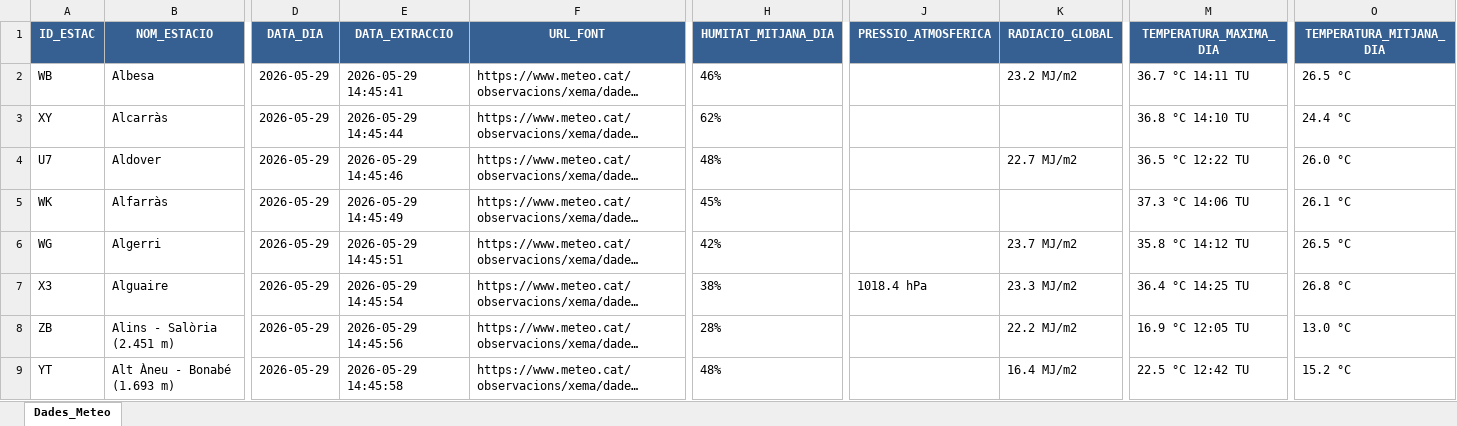
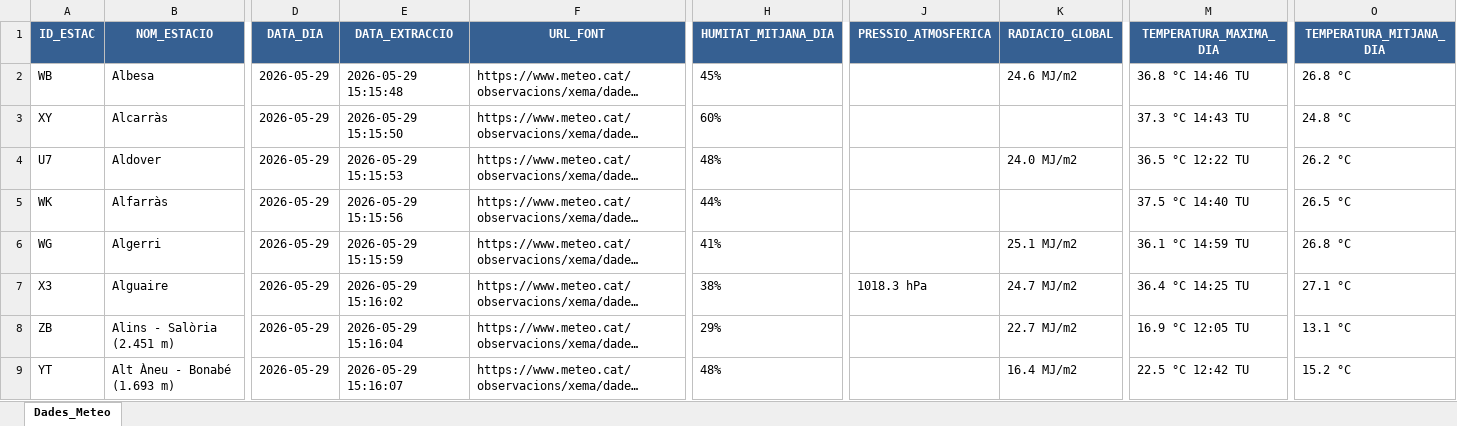
Before and after one commit to joandecorts/getdailydate, an Excel workbook: src/data/resum_diari_meteocat.xlsx, sheet Dades_Meteo, drawn as a sheet; only a part is shown, gaps mark what is left out; long unchanged cells end in …; values as stored, in another font and other column widths than the file's, no borders; the diff covers the shown part only; the diff names each change by its address in the sheet, - before the commit and + after, or states it on an @@ line.

```diff
--- a/src/data/resum_diari_meteocat.xlsx (sheet Dades_Meteo)
+++ b/src/data/resum_diari_meteocat.xlsx (sheet Dades_Meteo)
-E2 (DATA_EXTRACCIO): 2026-05-29 14:45:41
+E2 (DATA_EXTRACCIO): 2026-05-29 15:15:48
-H2 (HUMITAT_MITJANA_DIA): 46%
+H2 (HUMITAT_MITJANA_DIA): 45%
-K2 (RADIACIO_GLOBAL): 23.2 MJ/m2
+K2 (RADIACIO_GLOBAL): 24.6 MJ/m2
-M2 (TEMPERATURA_MAXIMA_DIA): 36.7 °C 14:11 TU
+M2 (TEMPERATURA_MAXIMA_DIA): 36.8 °C 14:46 TU
-O2 (TEMPERATURA_MITJANA_DIA): 26.5 °C
+O2 (TEMPERATURA_MITJANA_DIA): 26.8 °C
-E3 (DATA_EXTRACCIO): 2026-05-29 14:45:44
+E3 (DATA_EXTRACCIO): 2026-05-29 15:15:50
-H3 (HUMITAT_MITJANA_DIA): 62%
+H3 (HUMITAT_MITJANA_DIA): 60%
-M3 (TEMPERATURA_MAXIMA_DIA): 36.8 °C 14:10 TU
+M3 (TEMPERATURA_MAXIMA_DIA): 37.3 °C 14:43 TU
-O3 (TEMPERATURA_MITJANA_DIA): 24.4 °C
+O3 (TEMPERATURA_MITJANA_DIA): 24.8 °C
-E4 (DATA_EXTRACCIO): 2026-05-29 14:45:46
+E4 (DATA_EXTRACCIO): 2026-05-29 15:15:53
-K4 (RADIACIO_GLOBAL): 22.7 MJ/m2
+K4 (RADIACIO_GLOBAL): 24.0 MJ/m2
-O4 (TEMPERATURA_MITJANA_DIA): 26.0 °C
+O4 (TEMPERATURA_MITJANA_DIA): 26.2 °C
-E5 (DATA_EXTRACCIO): 2026-05-29 14:45:49
+E5 (DATA_EXTRACCIO): 2026-05-29 15:15:56
-H5 (HUMITAT_MITJANA_DIA): 45%
+H5 (HUMITAT_MITJANA_DIA): 44%
-M5 (TEMPERATURA_MAXIMA_DIA): 37.3 °C 14:06 TU
+M5 (TEMPERATURA_MAXIMA_DIA): 37.5 °C 14:40 TU
-O5 (TEMPERATURA_MITJANA_DIA): 26.1 °C
+O5 (TEMPERATURA_MITJANA_DIA): 26.5 °C
-E6 (DATA_EXTRACCIO): 2026-05-29 14:45:51
+E6 (DATA_EXTRACCIO): 2026-05-29 15:15:59
-H6 (HUMITAT_MITJANA_DIA): 42%
+H6 (HUMITAT_MITJANA_DIA): 41%
-K6 (RADIACIO_GLOBAL): 23.7 MJ/m2
+K6 (RADIACIO_GLOBAL): 25.1 MJ/m2
-M6 (TEMPERATURA_MAXIMA_DIA): 35.8 °C 14:12 TU
+M6 (TEMPERATURA_MAXIMA_DIA): 36.1 °C 14:59 TU
-O6 (TEMPERATURA_MITJANA_DIA): 26.5 °C
+O6 (TEMPERATURA_MITJANA_DIA): 26.8 °C
-E7 (DATA_EXTRACCIO): 2026-05-29 14:45:54
+E7 (DATA_EXTRACCIO): 2026-05-29 15:16:02
-J7 (PRESSIO_ATMOSFERICA): 1018.4 hPa
+J7 (PRESSIO_ATMOSFERICA): 1018.3 hPa
-K7 (RADIACIO_GLOBAL): 23.3 MJ/m2
+K7 (RADIACIO_GLOBAL): 24.7 MJ/m2
-O7 (TEMPERATURA_MITJANA_DIA): 26.8 °C
+O7 (TEMPERATURA_MITJANA_DIA): 27.1 °C
-E8 (DATA_EXTRACCIO): 2026-05-29 14:45:56
+E8 (DATA_EXTRACCIO): 2026-05-29 15:16:04
-H8 (HUMITAT_MITJANA_DIA): 28%
+H8 (HUMITAT_MITJANA_DIA): 29%
-K8 (RADIACIO_GLOBAL): 22.2 MJ/m2
+K8 (RADIACIO_GLOBAL): 22.7 MJ/m2
-O8 (TEMPERATURA_MITJANA_DIA): 13.0 °C
+O8 (TEMPERATURA_MITJANA_DIA): 13.1 °C
-E9 (DATA_EXTRACCIO): 2026-05-29 14:45:58
+E9 (DATA_EXTRACCIO): 2026-05-29 15:16:07
```
Also changed, not shown: 663 edited cells elsewhere in this sheet, 3 other files.
